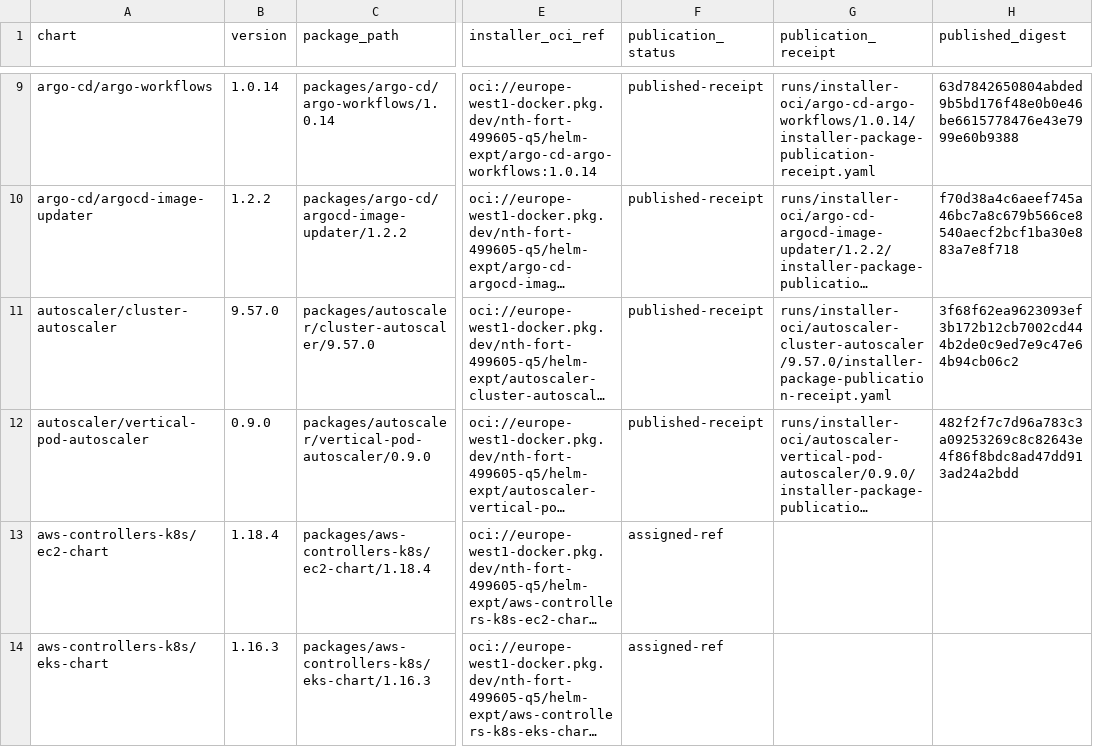
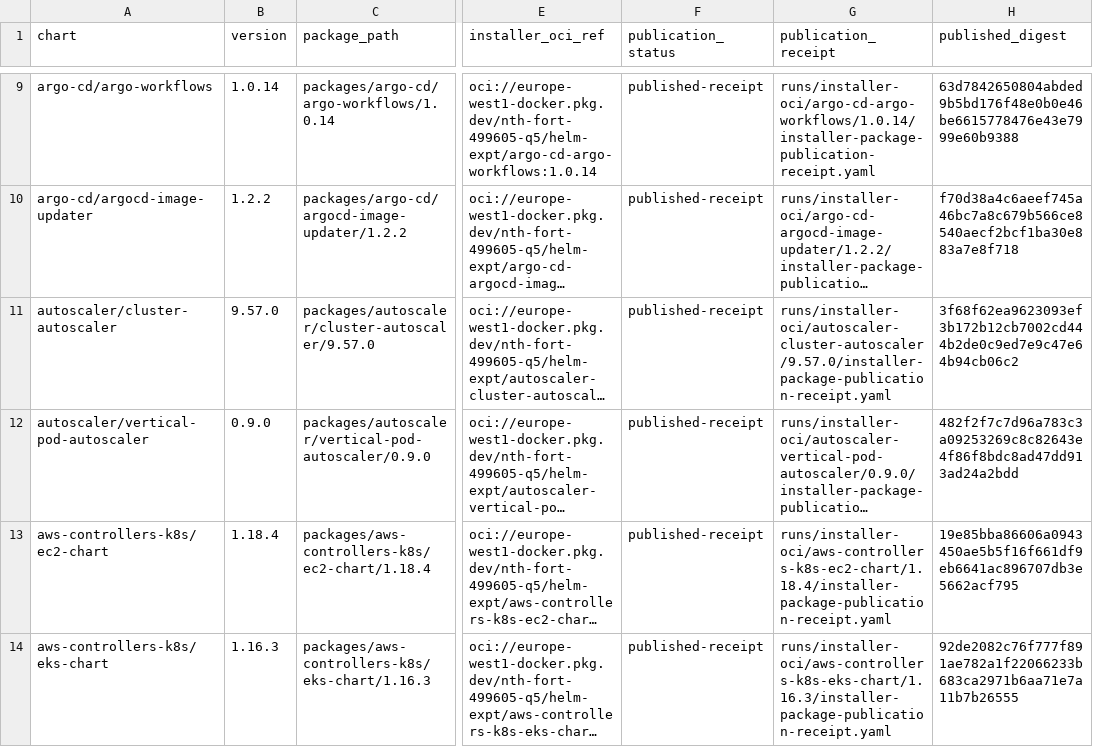
Before and after one commit to confighub/helm-expt, a CSV file: data/installer-oci-packages/packages.csv, drawn as a sheet; only a part is shown, gaps mark what is left out; long unchanged cells end in …; the diff covers the shown part only; the diff names each change by its address in the sheet, - before the commit and + after, or states it on an @@ line.

```diff
--- a/data/installer-oci-packages/packages.csv
+++ b/data/installer-oci-packages/packages.csv
-F13:F14 (publication_status): assigned-ref
+F13:F14 (publication_status): published-receipt
-G13 (publication_receipt): (empty)
+G13 (publication_receipt): runs/installer-oci/aws-controllers-k8s-ec2-chart/1.18.4/installer-package-publication-receipt.yaml
-H13 (published_digest): (empty)
+H13 (published_digest): 19e85bba86606a0943450ae5b5f16f661df9eb6641ac896707db3e5662acf795
-G14 (publication_receipt): (empty)
+G14 (publication_receipt): runs/installer-oci/aws-controllers-k8s-eks-chart/1.16.3/installer-package-publication-receipt.yaml
-H14 (published_digest): (empty)
+H14 (published_digest): 92de2082c76f777f891ae782a1f22066233b683ca2971b6aa71e7a11b7b26555
```
Also changed, not shown: 9 edited cells elsewhere in this file, data/csv-index.csv, 35 other files.
